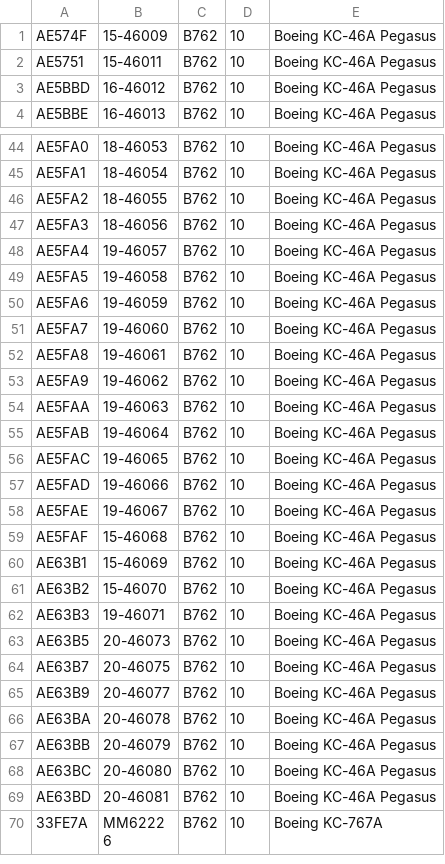
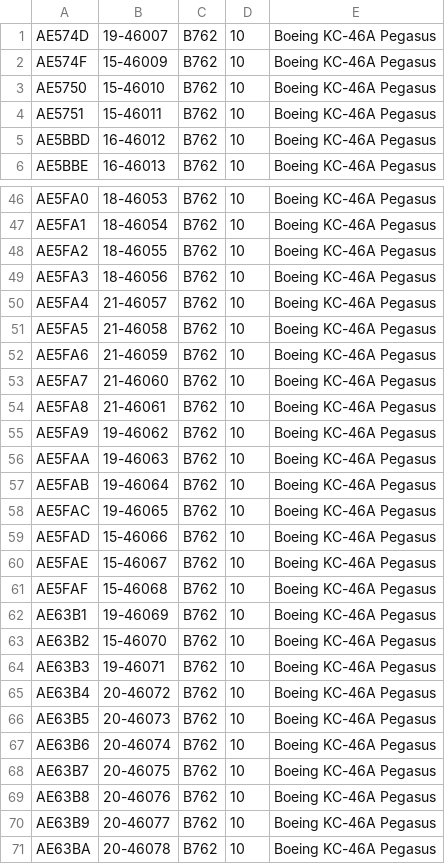
Before and after one commit to adsbfi/type-longnames, a CSV file: individual-types/B762.csv, drawn as a sheet; only a part is shown, gaps mark what is left out; the shorter side is filled out with more unchanged rows; the diff covers the shown part only.

```diff
--- a/individual-types/B762.csv
+++ b/individual-types/B762.csv
@@ -1,2 +1,4 @@
+AE574D,19-46007,B762,10,Boeing KC-46A Pegasus
 AE574F,15-46009,B762,10,Boeing KC-46A Pegasus
+AE5750,15-46010,B762,10,Boeing KC-46A Pegasus
 AE5751,15-46011,B762,10,Boeing KC-46A Pegasus
@@ -47,7 +49,7 @@ AE5FA2,18-46055,B762,10,Boeing KC-46A Pegasus
 AE5FA3,18-46056,B762,10,Boeing KC-46A Pegasus
-AE5FA4,19-46057,B762,10,Boeing KC-46A Pegasus
-AE5FA5,19-46058,B762,10,Boeing KC-46A Pegasus
-AE5FA6,19-46059,B762,10,Boeing KC-46A Pegasus
-AE5FA7,19-46060,B762,10,Boeing KC-46A Pegasus
-AE5FA8,19-46061,B762,10,Boeing KC-46A Pegasus
+AE5FA4,21-46057,B762,10,Boeing KC-46A Pegasus
+AE5FA5,21-46058,B762,10,Boeing KC-46A Pegasus
+AE5FA6,21-46059,B762,10,Boeing KC-46A Pegasus
+AE5FA7,21-46060,B762,10,Boeing KC-46A Pegasus
+AE5FA8,21-46061,B762,10,Boeing KC-46A Pegasus
 AE5FA9,19-46062,B762,10,Boeing KC-46A Pegasus
@@ -56,10 +58,13 @@ AE5FAB,19-46064,B762,10,Boeing KC-46A Pegasus
 AE5FAC,19-46065,B762,10,Boeing KC-46A Pegasus
-AE5FAD,19-46066,B762,10,Boeing KC-46A Pegasus
-AE5FAE,19-46067,B762,10,Boeing KC-46A Pegasus
+AE5FAD,15-46066,B762,10,Boeing KC-46A Pegasus
+AE5FAE,15-46067,B762,10,Boeing KC-46A Pegasus
 AE5FAF,15-46068,B762,10,Boeing KC-46A Pegasus
-AE63B1,15-46069,B762,10,Boeing KC-46A Pegasus
+AE63B1,19-46069,B762,10,Boeing KC-46A Pegasus
 AE63B2,15-46070,B762,10,Boeing KC-46A Pegasus
 AE63B3,19-46071,B762,10,Boeing KC-46A Pegasus
+AE63B4,20-46072,B762,10,Boeing KC-46A Pegasus
 AE63B5,20-46073,B762,10,Boeing KC-46A Pegasus
+AE63B6,20-46074,B762,10,Boeing KC-46A Pegasus
 AE63B7,20-46075,B762,10,Boeing KC-46A Pegasus
+AE63B8,20-46076,B762,10,Boeing KC-46A Pegasus
 AE63B9,20-46077,B762,10,Boeing KC-46A Pegasus
```
Also changed, not shown: 1 added row elsewhere in this file, individual-types/B52.csv, individual-types/H47.csv, 4 other files.
